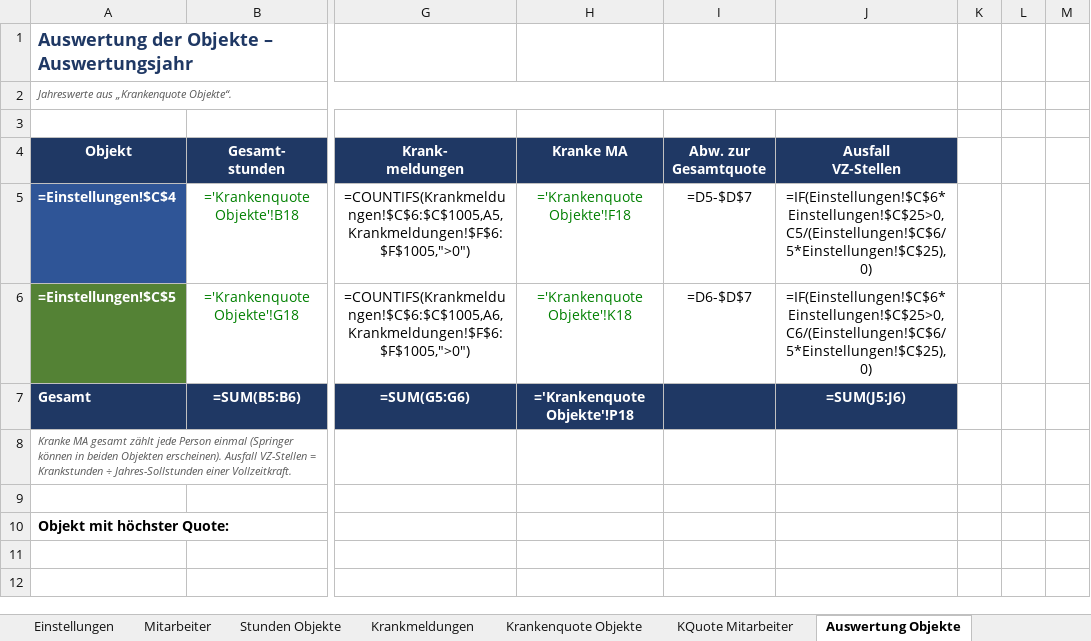
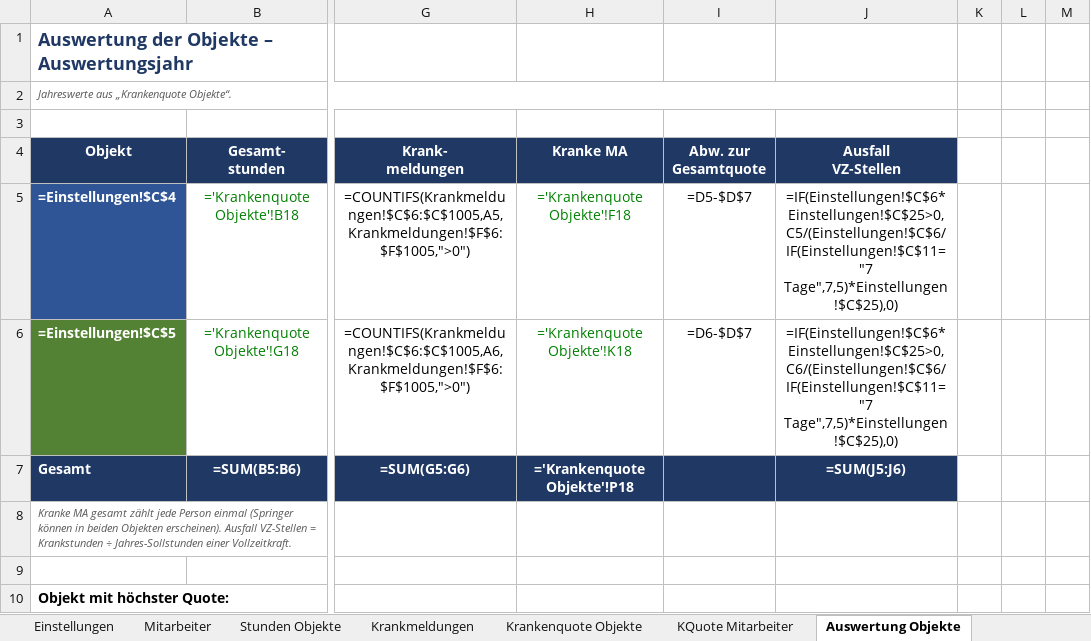
Before and after one commit to bloodvenomark/agency-agents, an Excel workbook: dokumente/Operative_Krankenquote_2026.xlsx, sheet Auswertung Objekte, drawn as a sheet; only a part is shown, gaps mark what is left out; values as stored, in another font and other column widths than the file's, no borders; formulas without a stored value are shown as written; charts and pictures not drawn; the diff names each change by its address in the sheet, - before the commit and + after, or states it on an @@ line.

```diff
--- a/dokumente/Operative_Krankenquote_2026.xlsx (sheet Auswertung Objekte)
+++ b/dokumente/Operative_Krankenquote_2026.xlsx (sheet Auswertung Objekte)
-J5 (Ausfall VZ-Stellen): =IF(Einstellungen!$C$6*Einstellungen!$C$25>0,C5/(Einstellungen!$C$6/5*Einstellungen!$C$25),0)
+J5 (Ausfall VZ-Stellen): =IF(Einstellungen!$C$6*Einstellungen!$C$25>0,C5/(Einstellungen!$C$6/IF(Einstellungen!$C$11="7 Tage",7,5)*Einstellungen!$C$25),0)
-J6 (Ausfall VZ-Stellen): =IF(Einstellungen!$C$6*Einstellungen!$C$25>0,C6/(Einstellungen!$C$6/5*Einstellungen!$C$25),0)
+J6 (Ausfall VZ-Stellen): =IF(Einstellungen!$C$6*Einstellungen!$C$25>0,C6/(Einstellungen!$C$6/IF(Einstellungen!$C$11="7 Tage",7,5)*Einstellungen!$C$25),0)
```
Also changed, not shown: sheet Mitarbeiter, sheet Einstellungen, sheet Erklärung, sheet Krankmeldungen, hidden cells.
